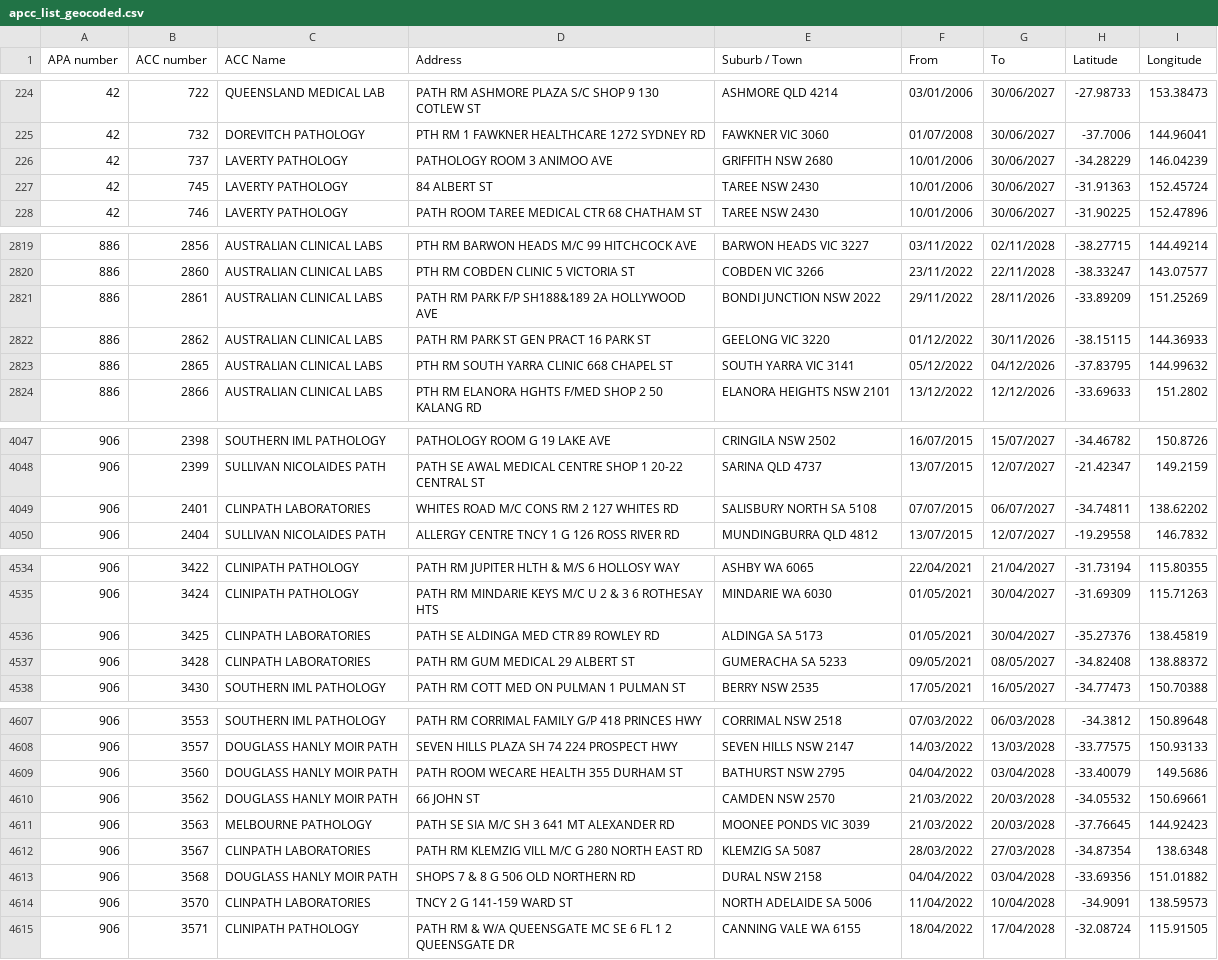
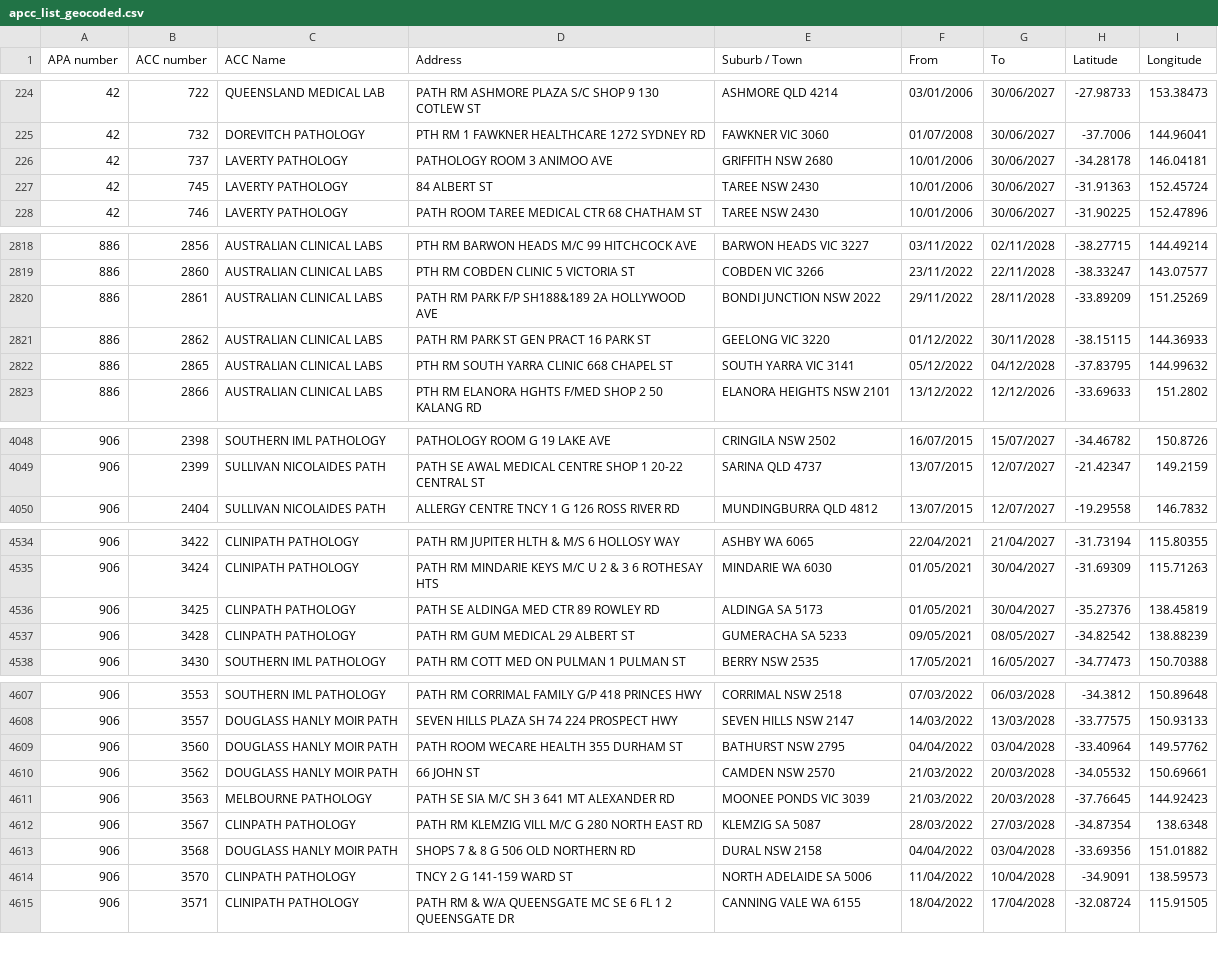
Before and after one commit to nwbort/apcc, a CSV file: apcc_list_geocoded.csv, drawn as a sheet; only a part is shown, gaps mark what is left out; the diff covers the shown part only.

```diff
--- a/apcc_list_geocoded.csv
+++ b/apcc_list_geocoded.csv
@@ -225,3 +225,3 @@ APA number,ACC number,ACC Name,Address,Suburb / Town,From,To,Latitude,Longitude
 42,732,DOREVITCH PATHOLOGY,PTH RM 1 FAWKNER HEALTHCARE 1272 SYDNEY RD,FAWKNER VIC 3060,01/07/2008,30/06/2027,-37.7006,144.96041
-42,737,LAVERTY PATHOLOGY,PATHOLOGY ROOM 3 ANIMOO AVE,GRIFFITH NSW 2680,10/01/2006,30/06/2027,-34.28229,146.04239
+42,737,LAVERTY PATHOLOGY,PATHOLOGY ROOM 3 ANIMOO AVE,GRIFFITH NSW 2680,10/01/2006,30/06/2027,-34.28178,146.04181
 42,745,LAVERTY PATHOLOGY,84 ALBERT ST,TAREE NSW 2430,10/01/2006,30/06/2027,-31.91363,152.45724
@@ -2820,5 +2819,5 @@ APA number,ACC number,ACC Name,Address,Suburb / Town,From,To,Latitude,Longitude
 886,2860,AUSTRALIAN CLINICAL LABS,PTH RM COBDEN CLINIC 5 VICTORIA ST,COBDEN VIC 3266,23/11/2022,22/11/2028,-38.33247,143.07577
-886,2861,AUSTRALIAN CLINICAL LABS,PATH RM PARK F/P SH188&189 2A HOLLYWOOD AVE,BONDI JUNCTION NSW 2022,29/11/2022,28/11/2026,-33.89209,151.25269
-886,2862,AUSTRALIAN CLINICAL LABS,PATH RM PARK ST GEN PRACT 16 PARK ST,GEELONG VIC 3220,01/12/2022,30/11/2026,-38.15115,144.36933
-886,2865,AUSTRALIAN CLINICAL LABS,PTH RM SOUTH YARRA CLINIC 668 CHAPEL ST,SOUTH YARRA VIC 3141,05/12/2022,04/12/2026,-37.83795,144.99632
+886,2861,AUSTRALIAN CLINICAL LABS,PATH RM PARK F/P SH188&189 2A HOLLYWOOD AVE,BONDI JUNCTION NSW 2022,29/11/2022,28/11/2028,-33.89209,151.25269
+886,2862,AUSTRALIAN CLINICAL LABS,PATH RM PARK ST GEN PRACT 16 PARK ST,GEELONG VIC 3220,01/12/2022,30/11/2028,-38.15115,144.36933
+886,2865,AUSTRALIAN CLINICAL LABS,PTH RM SOUTH YARRA CLINIC 668 CHAPEL ST,SOUTH YARRA VIC 3141,05/12/2022,04/12/2028,-37.83795,144.99632
 886,2866,AUSTRALIAN CLINICAL LABS,PTH RM ELANORA HGHTS F/MED SHOP 2 50 KALANG RD,ELANORA HEIGHTS NSW 2101,13/12/2022,12/12/2026,-33.69633,151.2802
@@ -4048,3 +4049,2 @@ APA number,ACC number,ACC Name,Address,Suburb / Town,From,To,Latitude,Longitude
 906,2399,SULLIVAN NICOLAIDES PATH,PATH SE AWAL MEDICAL CENTRE SHOP 1 20-22 CENTRAL ST,SARINA QLD 4737,13/07/2015,12/07/2027,-21.42347,149.2159
-906,2401,CLINPATH LABORATORIES,WHITES ROAD M/C CONS RM 2 127 WHITES RD,SALISBURY NORTH SA 5108,07/07/2015,06/07/2027,-34.74811,138.62202
 906,2404,SULLIVAN NICOLAIDES PATH,ALLERGY CENTRE TNCY 1 G 126 ROSS RIVER RD,MUNDINGBURRA QLD 4812,13/07/2015,12/07/2027,-19.29558,146.7832
@@ -4535,4 +4535,4 @@ APA number,ACC number,ACC Name,Address,Suburb / Town,From,To,Latitude,Longitude
 906,3424,CLINIPATH PATHOLOGY,PATH RM MINDARIE KEYS M/C U 2 & 3 6 ROTHESAY HTS,MINDARIE WA 6030,01/05/2021,30/04/2027,-31.69309,115.71263
-906,3425,CLINPATH LABORATORIES,PATH SE ALDINGA MED CTR 89 ROWLEY RD,ALDINGA SA 5173,01/05/2021,30/04/2027,-35.27376,138.45819
-906,3428,CLINPATH LABORATORIES,PATH RM GUM MEDICAL 29 ALBERT ST,GUMERACHA SA 5233,09/05/2021,08/05/2027,-34.82408,138.88372
+906,3425,CLINPATH PATHOLOGY,PATH SE ALDINGA MED CTR 89 ROWLEY RD,ALDINGA SA 5173,01/05/2021,30/04/2027,-35.27376,138.45819
+906,3428,CLINPATH PATHOLOGY,PATH RM GUM MEDICAL 29 ALBERT ST,GUMERACHA SA 5233,09/05/2021,08/05/2027,-34.82542,138.88239
 906,3430,SOUTHERN IML PATHOLOGY,PATH RM COTT MED ON PULMAN 1 PULMAN ST,BERRY NSW 2535,17/05/2021,16/05/2027,-34.77473,150.70388
@@ -4608,8 +4608,8 @@ APA number,ACC number,ACC Name,Address,Suburb / Town,From,To,Latitude,Longitude
 906,3557,DOUGLASS HANLY MOIR PATH,SEVEN HILLS PLAZA SH 74 224 PROSPECT HWY,SEVEN HILLS NSW 2147,14/03/2022,13/03/2028,-33.77575,150.93133
-906,3560,DOUGLASS HANLY MOIR PATH,PATH ROOM WECARE HEALTH 355 DURHAM ST,BATHURST NSW 2795,04/04/2022,03/04/2028,-33.40079,149.5686
+906,3560,DOUGLASS HANLY MOIR PATH,PATH ROOM WECARE HEALTH 355 DURHAM ST,BATHURST NSW 2795,04/04/2022,03/04/2028,-33.40964,149.57762
 906,3562,DOUGLASS HANLY MOIR PATH,66 JOHN ST,CAMDEN NSW 2570,21/03/2022,20/03/2028,-34.05532,150.69661
 906,3563,MELBOURNE PATHOLOGY,PATH SE SIA M/C SH 3 641 MT ALEXANDER RD,MOONEE PONDS VIC 3039,21/03/2022,20/03/2028,-37.76645,144.92423
-906,3567,CLINPATH LABORATORIES,PATH RM KLEMZIG VILL M/C G 280 NORTH EAST RD,KLEMZIG SA 5087,28/03/2022,27/03/2028,-34.87354,138.6348
+906,3567,CLINPATH PATHOLOGY,PATH RM KLEMZIG VILL M/C G 280 NORTH EAST RD,KLEMZIG SA 5087,28/03/2022,27/03/2028,-34.87354,138.6348
 906,3568,DOUGLASS HANLY MOIR PATH,SHOPS 7 & 8 G 506 OLD NORTHERN RD,DURAL NSW 2158,04/04/2022,03/04/2028,-33.69356,151.01882
-906,3570,CLINPATH LABORATORIES,TNCY 2 G 141-159 WARD ST,NORTH ADELAIDE SA 5006,11/04/2022,10/04/2028,-34.9091,138.59573
+906,3570,CLINPATH PATHOLOGY,TNCY 2 G 141-159 WARD ST,NORTH ADELAIDE SA 5006,11/04/2022,10/04/2028,-34.9091,138.59573
 906,3571,CLINIPATH PATHOLOGY,PATH RM & W/A QUEENSGATE MC SE 6 FL 1 2 QUEENSGATE DR,CANNING VALE WA 6155,18/04/2022,17/04/2028,-32.08724,115.91505
```
Also changed, not shown: 7 added rows, 2 removed rows and 60 edited cells elsewhere in this file.
